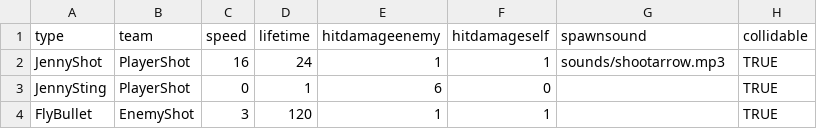
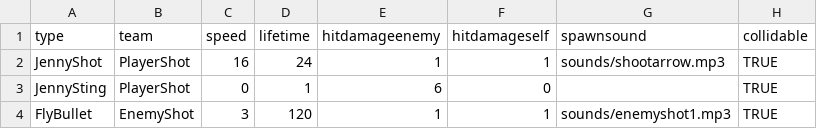
Before and after one commit to IoriBranford/beeshooter, a CSV file: data/db_bullets.csv, drawn as a sheet.

Commit message:
Add enemy shot sound. Give enemy behaviors more general names. Reduce ant parts health and give them bigger kill sound.

```diff
--- a/data/db_bullets.csv
+++ b/data/db_bullets.csv
@@ -3,2 +3,2 @@ JennyShot,PlayerShot,16,24,1,1,sounds/shootarrow.mp3,TRUE
 JennySting,PlayerShot,0,1,6,0,,TRUE
-FlyBullet,EnemyShot,3,120,1,1,,TRUE
+FlyBullet,EnemyShot,3,120,1,1,sounds/enemyshot1.mp3,TRUE
```
Also changed, not shown: data/db_ships.csv, 3 other files.
